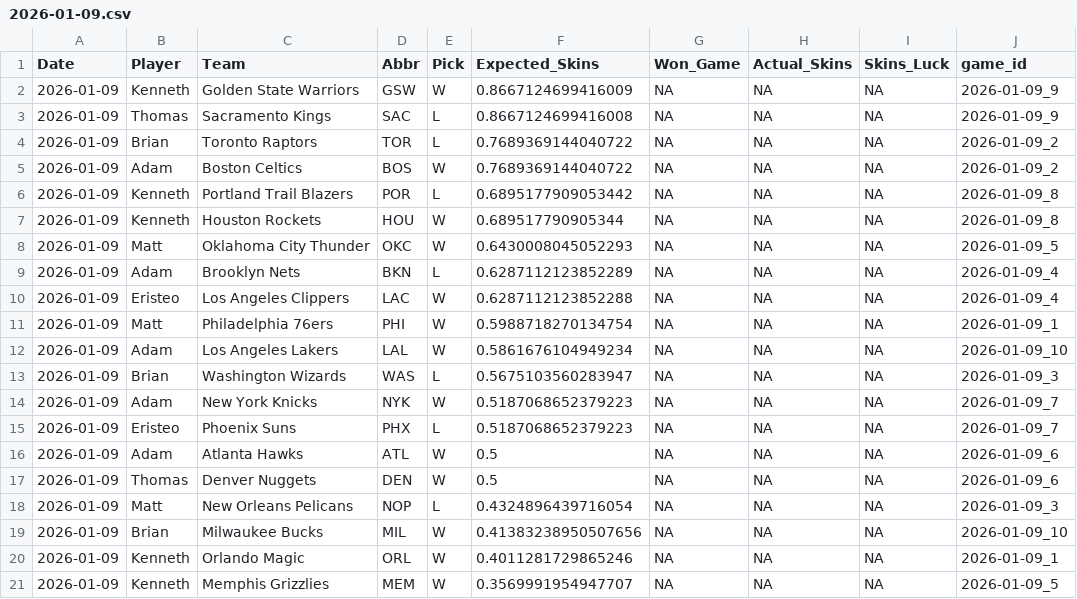
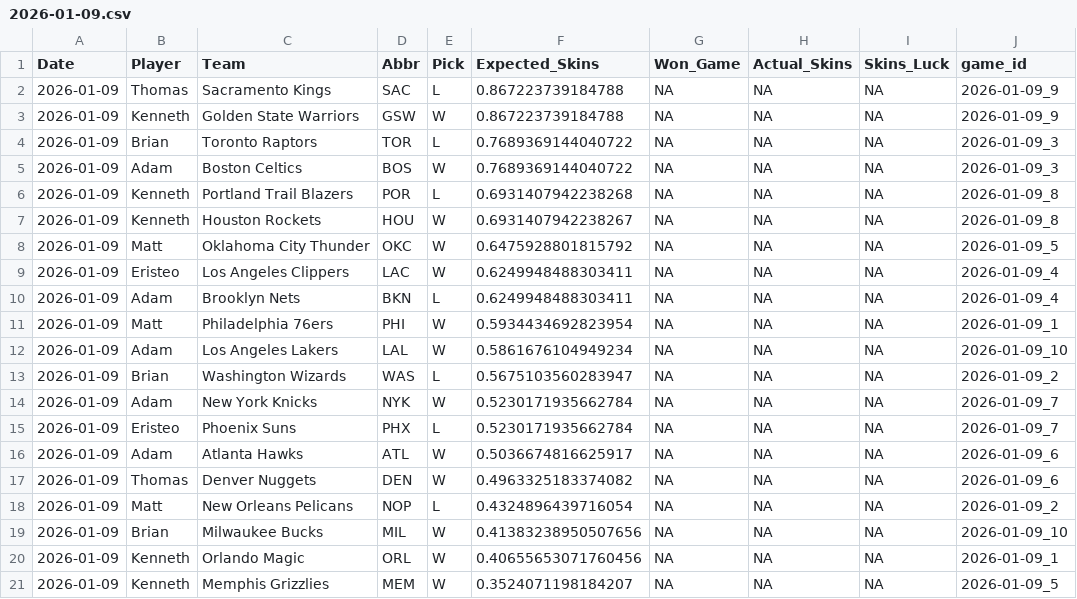
Before and after one commit to ejperez2/Daily-Skins-Matchups, a CSV file: skins_history/2026-01-09.csv, drawn as a sheet.

```diff
--- a/skins_history/2026-01-09.csv
+++ b/skins_history/2026-01-09.csv
@@ -1,21 +1,21 @@
 Date,Player,Team,Abbr,Pick,Expected_Skins,Won_Game,Actual_Skins,Skins_Luck,game_id
-2026-01-09,Kenneth,Golden State Warriors,GSW,W,0.8667124699416009,NA,NA,NA,2026-01-09_9
-2026-01-09,Thomas,Sacramento Kings,SAC,L,0.8667124699416008,NA,NA,NA,2026-01-09_9
-2026-01-09,Brian,Toronto Raptors,TOR,L,0.7689369144040722,NA,NA,NA,2026-01-09_2
-2026-01-09,Adam,Boston Celtics,BOS,W,0.7689369144040722,NA,NA,NA,2026-01-09_2
-2026-01-09,Kenneth,Portland Trail Blazers,POR,L,0.6895177909053442,NA,NA,NA,2026-01-09_8
-2026-01-09,Kenneth,Houston Rockets,HOU,W,0.689517790905344,NA,NA,NA,2026-01-09_8
-2026-01-09,Matt,Oklahoma City Thunder,OKC,W,0.6430008045052293,NA,NA,NA,2026-01-09_5
-2026-01-09,Adam,Brooklyn Nets,BKN,L,0.6287112123852289,NA,NA,NA,2026-01-09_4
-2026-01-09,Eristeo,Los Angeles Clippers,LAC,W,0.6287112123852288,NA,NA,NA,2026-01-09_4
-2026-01-09,Matt,Philadelphia 76ers,PHI,W,0.5988718270134754,NA,NA,NA,2026-01-09_1
+2026-01-09,Thomas,Sacramento Kings,SAC,L,0.867223739184788,NA,NA,NA,2026-01-09_9
+2026-01-09,Kenneth,Golden State Warriors,GSW,W,0.867223739184788,NA,NA,NA,2026-01-09_9
+2026-01-09,Brian,Toronto Raptors,TOR,L,0.7689369144040722,NA,NA,NA,2026-01-09_3
+2026-01-09,Adam,Boston Celtics,BOS,W,0.7689369144040722,NA,NA,NA,2026-01-09_3
+2026-01-09,Kenneth,Portland Trail Blazers,POR,L,0.6931407942238268,NA,NA,NA,2026-01-09_8
+2026-01-09,Kenneth,Houston Rockets,HOU,W,0.6931407942238267,NA,NA,NA,2026-01-09_8
+2026-01-09,Matt,Oklahoma City Thunder,OKC,W,0.6475928801815792,NA,NA,NA,2026-01-09_5
+2026-01-09,Eristeo,Los Angeles Clippers,LAC,W,0.6249948488303411,NA,NA,NA,2026-01-09_4
+2026-01-09,Adam,Brooklyn Nets,BKN,L,0.6249948488303411,NA,NA,NA,2026-01-09_4
+2026-01-09,Matt,Philadelphia 76ers,PHI,W,0.5934434692823954,NA,NA,NA,2026-01-09_1
 2026-01-09,Adam,Los Angeles Lakers,LAL,W,0.5861676104949234,NA,NA,NA,2026-01-09_10
-2026-01-09,Brian,Washington Wizards,WAS,L,0.5675103560283947,NA,NA,NA,2026-01-09_3
-2026-01-09,Adam,New York Knicks,NYK,W,0.5187068652379223,NA,NA,NA,2026-01-09_7
-2026-01-09,Eristeo,Phoenix Suns,PHX,L,0.5187068652379223,NA,NA,NA,2026-01-09_7
-2026-01-09,Adam,Atlanta Hawks,ATL,W,0.5,NA,NA,NA,2026-01-09_6
-2026-01-09,Thomas,Denver Nuggets,DEN,W,0.5,NA,NA,NA,2026-01-09_6
-2026-01-09,Matt,New Orleans Pelicans,NOP,L,0.4324896439716054,NA,NA,NA,2026-01-09_3
+2026-01-09,Brian,Washington Wizards,WAS,L,0.5675103560283947,NA,NA,NA,2026-01-09_2
+2026-01-09,Adam,New York Knicks,NYK,W,0.5230171935662784,NA,NA,NA,2026-01-09_7
+2026-01-09,Eristeo,Phoenix Suns,PHX,L,0.5230171935662784,NA,NA,NA,2026-01-09_7
+2026-01-09,Adam,Atlanta Hawks,ATL,W,0.5036674816625917,NA,NA,NA,2026-01-09_6
+2026-01-09,Thomas,Denver Nuggets,DEN,W,0.4963325183374082,NA,NA,NA,2026-01-09_6
+2026-01-09,Matt,New Orleans Pelicans,NOP,L,0.4324896439716054,NA,NA,NA,2026-01-09_2
 2026-01-09,Brian,Milwaukee Bucks,MIL,W,0.41383238950507656,NA,NA,NA,2026-01-09_10
-2026-01-09,Kenneth,Orlando Magic,ORL,W,0.4011281729865246,NA,NA,NA,2026-01-09_1
-2026-01-09,Kenneth,Memphis Grizzlies,MEM,W,0.3569991954947707,NA,NA,NA,2026-01-09_5
+2026-01-09,Kenneth,Orlando Magic,ORL,W,0.40655653071760456,NA,NA,NA,2026-01-09_1
+2026-01-09,Kenneth,Memphis Grizzlies,MEM,W,0.3524071198184207,NA,NA,NA,2026-01-09_5
```
